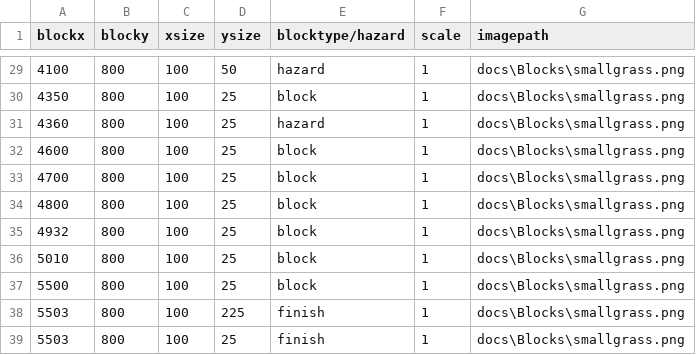
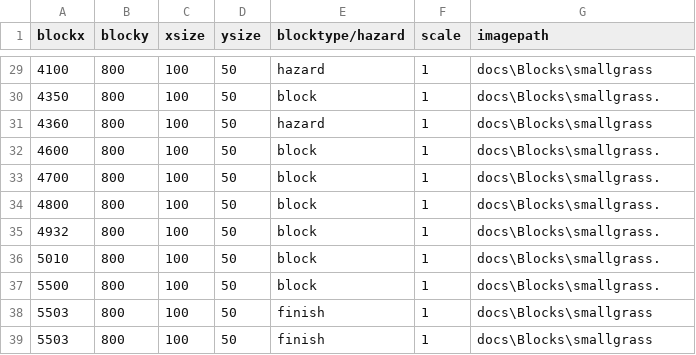
Before and after one commit to franco-barboza27/that-time-I-got-stuck-in-another-world, a CSV file: docs/levelone.csv, drawn as a sheet; only a part is shown, gaps mark what is left out; the diff covers the shown part only.

```diff
--- a/docs/levelone.csv
+++ b/docs/levelone.csv
@@ -29,11 +29,11 @@ blockx,blocky,xsize,ysize,blocktype/hazard,scale,imagepath
-4100,800,100,50,hazard,1,docs\Blocks\smallgrass.png
-4350,800,100,25,block,1,docs\Blocks\smallgrass.png
-4360,800,100,25,hazard,1,docs\Blocks\smallgrass.png
-4600,800,100,25,block,1,docs\Blocks\smallgrass.png
-4700,800,100,25,block,1,docs\Blocks\smallgrass.png
-4800,800,100,25,block,1,docs\Blocks\smallgrass.png
-4932,800,100,25,block,1,docs\Blocks\smallgrass.png
-5010,800,100,25,block,1,docs\Blocks\smallgrass.png
-5500,800,100,25,block,1,docs\Blocks\smallgrass.png
-5503,800,100,225,finish,1,docs\Blocks\smallgrass.png
-5503,800,100,25,finish,1,docs\Blocks\smallgrass.png
+4100,800,100,50,hazard,1,docs\Blocks\smallgrass
+4350,800,100,50,block,1,docs\Blocks\smallgrass.
+4360,800,100,50,hazard,1,docs\Blocks\smallgrass
+4600,800,100,50,block,1,docs\Blocks\smallgrass.
+4700,800,100,50,block,1,docs\Blocks\smallgrass.
+4800,800,100,50,block,1,docs\Blocks\smallgrass.
+4932,800,100,50,block,1,docs\Blocks\smallgrass.
+5010,800,100,50,block,1,docs\Blocks\smallgrass.
+5500,800,100,50,block,1,docs\Blocks\smallgrass.
+5503,800,100,50,finish,1,docs\Blocks\smallgrass
+5503,800,100,50,finish,1,docs\Blocks\smallgrass
```
Also changed, not shown: 45 edited cells elsewhere in this file.
